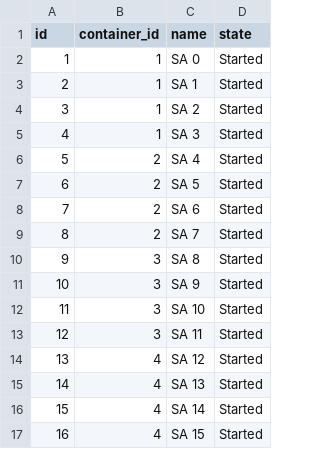
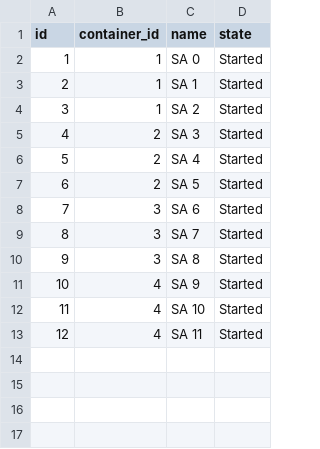
Before and after one commit to petalslink/petals-cockpit, a CSV file: e2e/data/serviceassemblies.csv, drawn as a sheet.

Commit message:
fix data for e2e product tests

```diff
--- a/e2e/data/serviceassemblies.csv
+++ b/e2e/data/serviceassemblies.csv
@@ -4,14 +4,10 @@ id,container_id,name,state
 3,1,SA 2,Started
-4,1,SA 3,Started
+4,2,SA 3,Started
 5,2,SA 4,Started
 6,2,SA 5,Started
-7,2,SA 6,Started
-8,2,SA 7,Started
+7,3,SA 6,Started
+8,3,SA 7,Started
 9,3,SA 8,Started
-10,3,SA 9,Started
-11,3,SA 10,Started
-12,3,SA 11,Started
-13,4,SA 12,Started
-14,4,SA 13,Started
-15,4,SA 14,Started
-16,4,SA 15,Started
+10,4,SA 9,Started
+11,4,SA 10,Started
+12,4,SA 11,Started
```
Also changed, not shown: e2e/data/serviceunits.csv.
